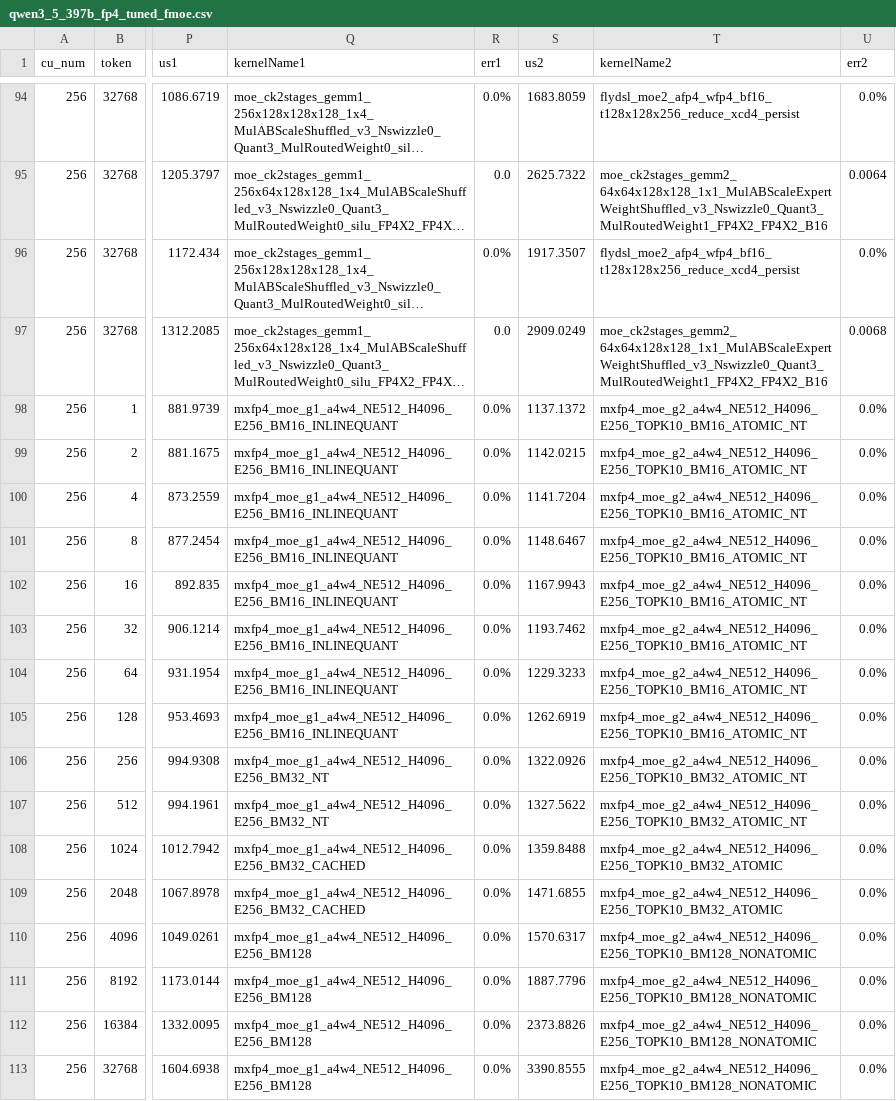
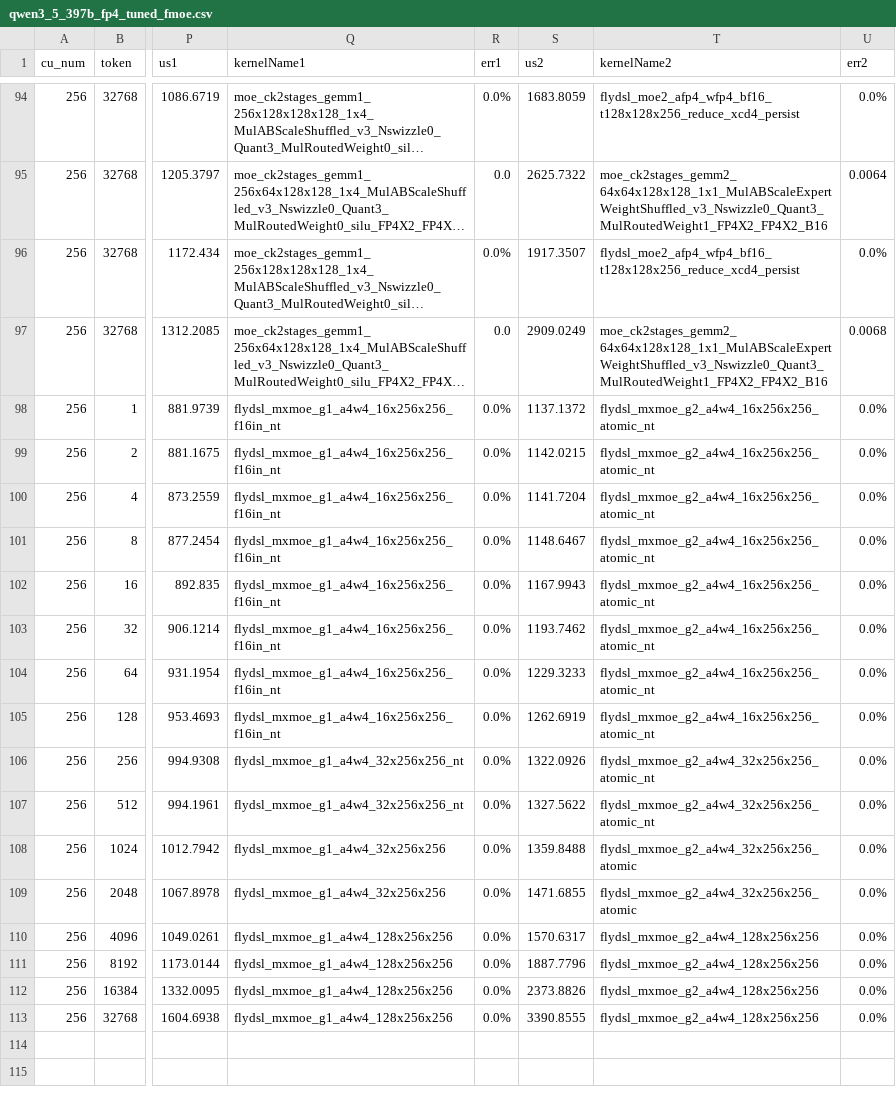
Before and after one commit to RadeonFlow/up-aiter, a CSV file: aiter/configs/model_configs/qwen3_5_397b_fp4_tuned_fmoe.csv, drawn as a sheet; only a part is shown, gaps mark what is left out; long unchanged cells end in …; the diff names each change by its address in the sheet, - before the commit and + after, or states it on an @@ line.

```diff
--- a/aiter/configs/model_configs/qwen3_5_397b_fp4_tuned_fmoe.csv
+++ b/aiter/configs/model_configs/qwen3_5_397b_fp4_tuned_fmoe.csv
-Q98:Q105 (kernelName1): mxfp4_moe_g1_a4w4_NE512_H4096_E256_BM16_INLINEQUANT
+Q98:Q105 (kernelName1): flydsl_mxmoe_g1_a4w4_16x256x256_f16in_nt
-T98:T105 (kernelName2): mxfp4_moe_g2_a4w4_NE512_H4096_E256_TOPK10_BM16_ATOMIC_NT
+T98:T105 (kernelName2): flydsl_mxmoe_g2_a4w4_16x256x256_atomic_nt
-Q106:Q107 (kernelName1): mxfp4_moe_g1_a4w4_NE512_H4096_E256_BM32_NT
+Q106:Q107 (kernelName1): flydsl_mxmoe_g1_a4w4_32x256x256_nt
-T106:T107 (kernelName2): mxfp4_moe_g2_a4w4_NE512_H4096_E256_TOPK10_BM32_ATOMIC_NT
+T106:T107 (kernelName2): flydsl_mxmoe_g2_a4w4_32x256x256_atomic_nt
-Q108:Q109 (kernelName1): mxfp4_moe_g1_a4w4_NE512_H4096_E256_BM32_CACHED
+Q108:Q109 (kernelName1): flydsl_mxmoe_g1_a4w4_32x256x256
-T108:T109 (kernelName2): mxfp4_moe_g2_a4w4_NE512_H4096_E256_TOPK10_BM32_ATOMIC
+T108:T109 (kernelName2): flydsl_mxmoe_g2_a4w4_32x256x256_atomic
-Q110:Q113 (kernelName1): mxfp4_moe_g1_a4w4_NE512_H4096_E256_BM128
+Q110:Q113 (kernelName1): flydsl_mxmoe_g1_a4w4_128x256x256
-T110:T113 (kernelName2): mxfp4_moe_g2_a4w4_NE512_H4096_E256_TOPK10_BM128_NONATOMIC
+T110:T113 (kernelName2): flydsl_mxmoe_g2_a4w4_128x256x256
```
Also changed, not shown: aiter/configs/model_configs/dsv3_fp4_tuned_fmoe.csv, aiter/configs/model_configs/kimik2_5_fp4_tuned_fmoe.csv, 7 other files.
